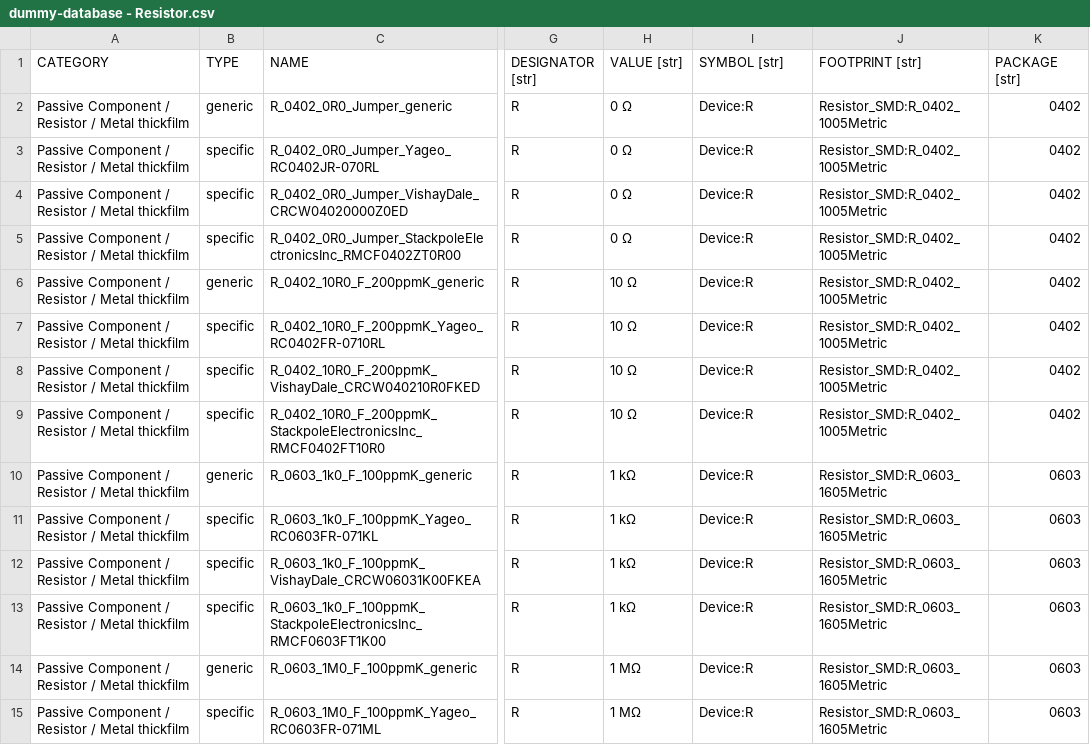
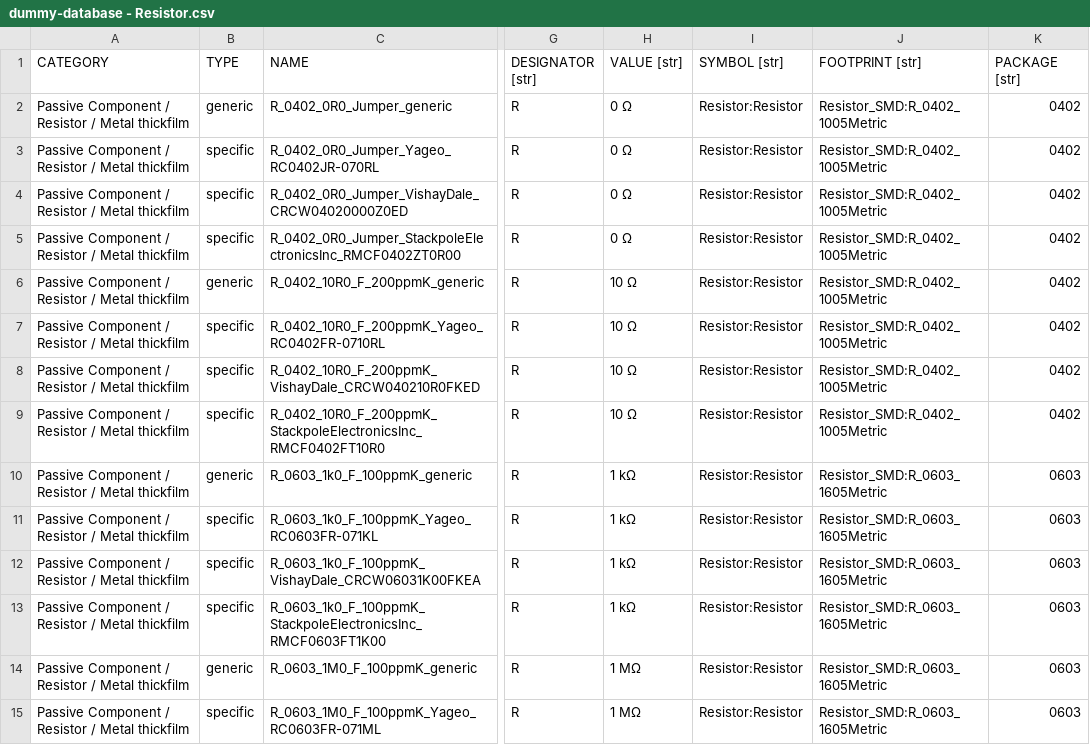
Before and after one commit to bluuas/any-inventree, a CSV file: scripts/dummy_database/dummy-database - Resistor.csv, drawn as a sheet; only a part is shown, gaps mark what is left out; the diff covers the shown part only; the diff names each change by its address in the sheet, - before the commit and + after, or states it on an @@ line.

```diff
--- a/scripts/dummy_database/dummy-database - Resistor.csv
+++ b/scripts/dummy_database/dummy-database - Resistor.csv
-I2:I15 (SYMBOL [str]): Device:R
+I2:I15 (SYMBOL [str]): Resistor:Resistor
```
Also changed, not shown: 14 edited cells elsewhere in this file, scripts/dummy_database/dummy-database - Configuration.csv, scripts/dummy_database/dummy-database - Fuse.csv, 2 other files.
